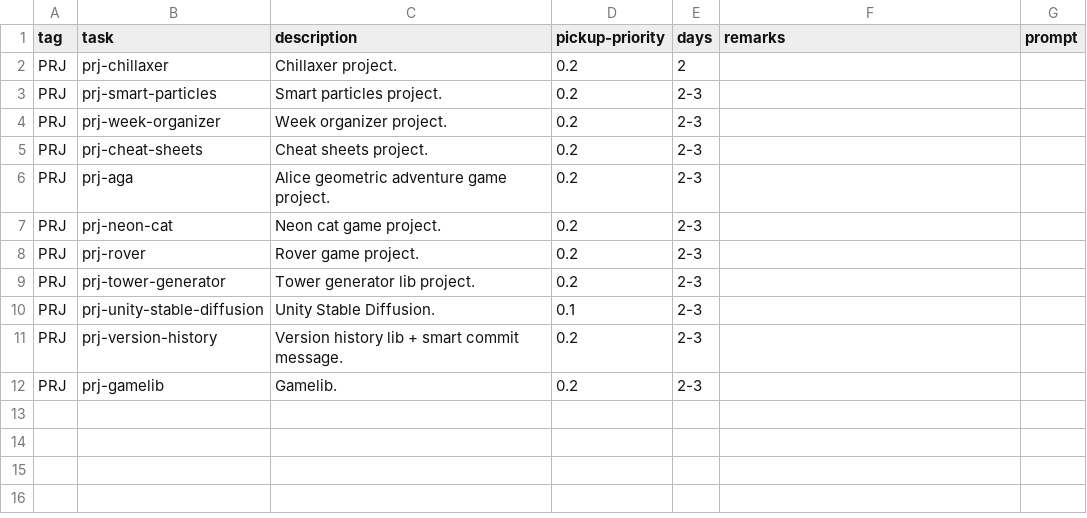
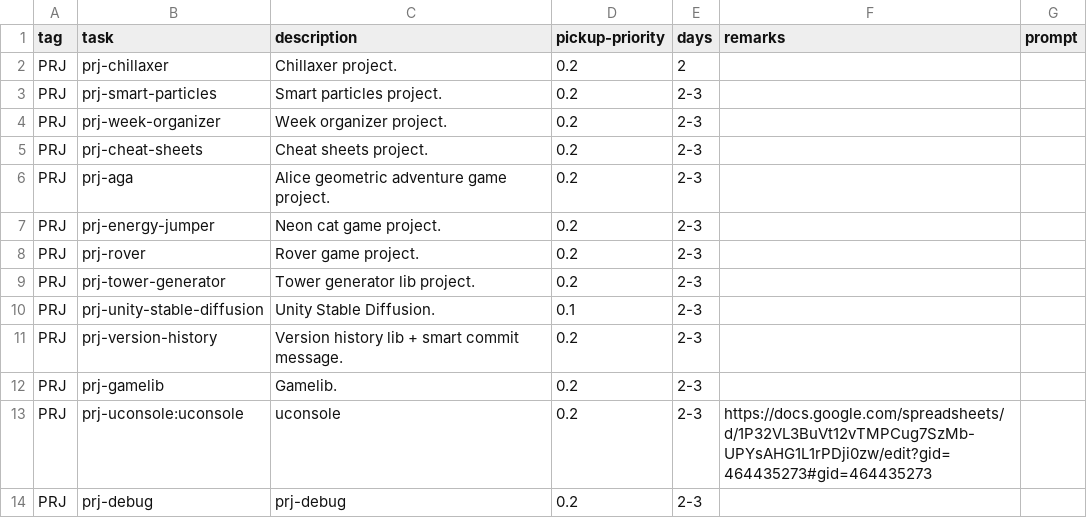
Before and after one commit to cholushkin/week-organizer, a CSV file: tasks/prj.csv, drawn as a sheet.

```diff
--- a/tasks/prj.csv
+++ b/tasks/prj.csv
@@ -6,3 +6,3 @@ PRJ;prj-cheat-sheets;Cheat sheets project.;0.2;2-3;;
 PRJ;prj-aga;Alice geometric adventure game project.;0.2;2-3;;
-PRJ;prj-neon-cat;Neon cat game project.;0.2;2-3;;
+PRJ;prj-energy-jumper;Neon cat game project.;0.2;2-3;;
 PRJ;prj-rover;Rover game project.;0.2;2-3;;
@@ -12 +12,3 @@ PRJ;prj-version-history;Version history lib + smart commit message.;0.2;2-3;;
 PRJ;prj-gamelib;Gamelib.;0.2;2-3;;
+PRJ;prj-uconsole:uconsole;uconsole;0.2;2-3;https://docs.google.com/spreadsheets/d/1P32VL3BuVt12vTMPCug7SzMb-UPYsAHG1L1rPDji0zw/edit?gid=464435273#gid=464435273;
+PRJ;prj-debug;prj-debug;0.2;2-3;;
```
Also changed, not shown: tasks/dev.csv, tasks/games.csv, 2 other files.
